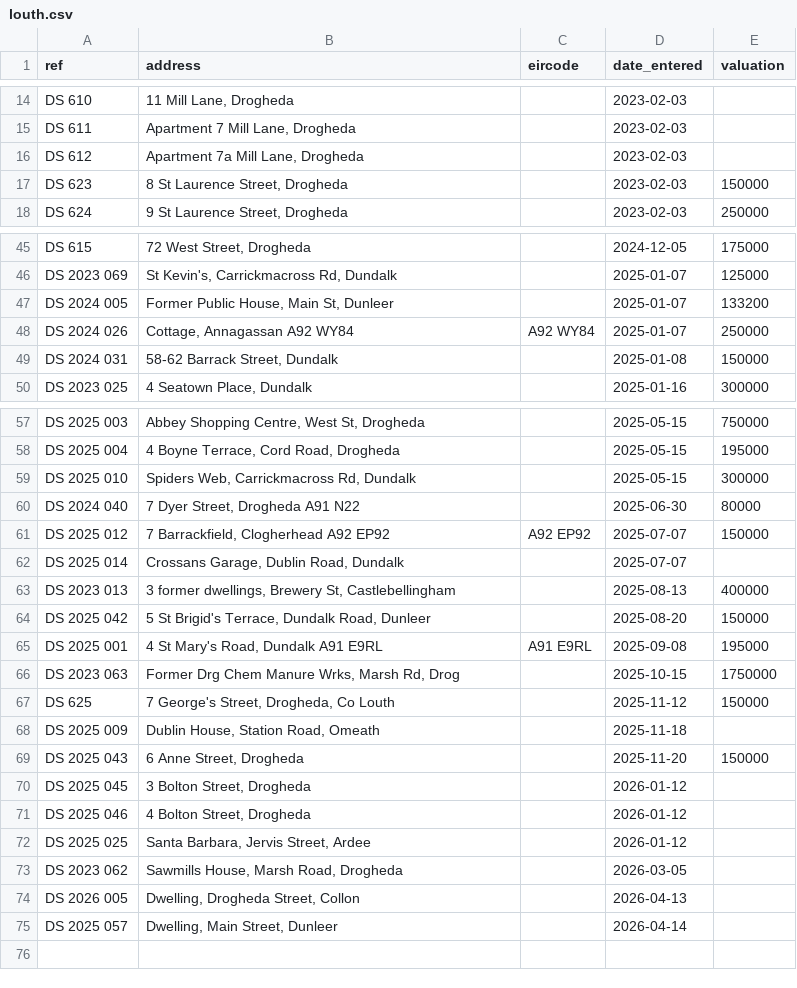
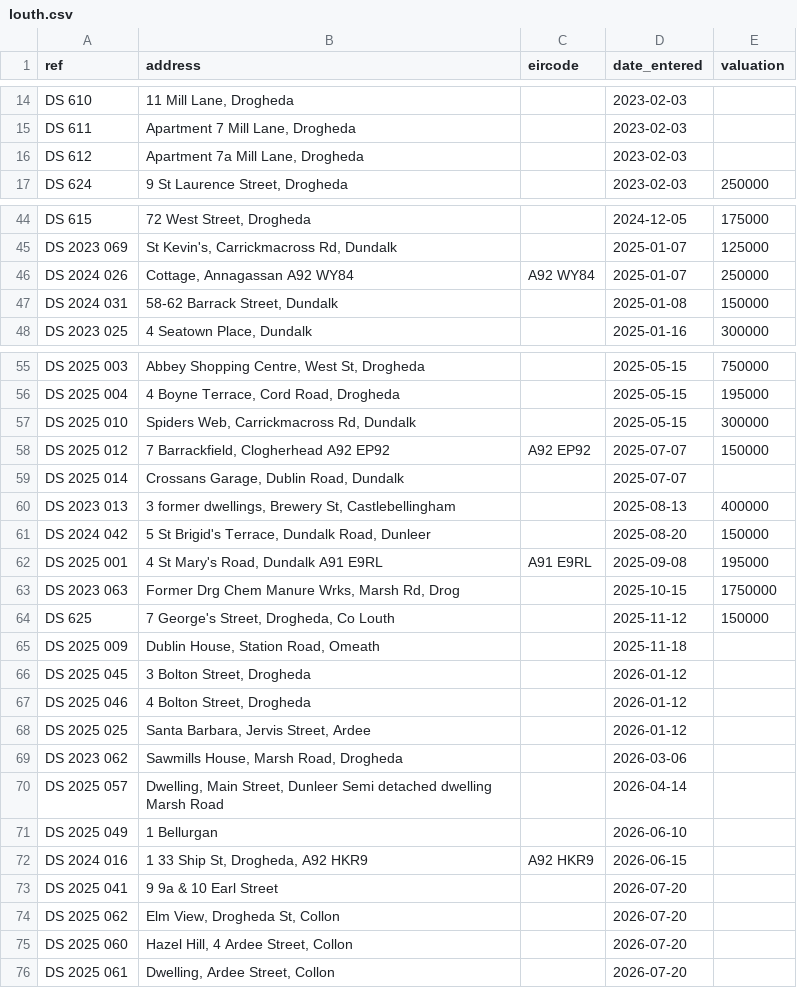
Before and after one commit to ACoci86/derelict-ireland, a CSV file: data/manual/louth.csv, drawn as a sheet; only a part is shown, gaps mark what is left out; the diff covers the shown part only.

```diff
--- a/data/manual/louth.csv
+++ b/data/manual/louth.csv
@@ -16,3 +16,2 @@ ref,address,eircode,date_entered,valuation
 "DS 612","Apartment 7a Mill Lane, Drogheda","","2023-02-03",""
-"DS 623","8 St Laurence Street, Drogheda","","2023-02-03","150000"
 "DS 624","9 St Laurence Street, Drogheda","","2023-02-03","250000"
@@ -46,3 +45,2 @@ ref,address,eircode,date_entered,valuation
 "DS 2023 069","St Kevin's, Carrickmacross Rd, Dundalk","","2025-01-07","125000"
-"DS 2024 005","Former Public House, Main St, Dunleer","","2025-01-07","133200"
 "DS 2024 026","Cottage, Annagassan A92 WY84","A92 WY84","2025-01-07","250000"
@@ -59,3 +57,2 @@ ref,address,eircode,date_entered,valuation
 "DS 2025 010","Spiders Web, Carrickmacross Rd, Dundalk","","2025-05-15","300000"
-"DS 2024 040","7 Dyer Street, Drogheda A91 N22","","2025-06-30","80000"
 "DS 2025 012","7 Barrackfield, Clogherhead A92 EP92","A92 EP92","2025-07-07","150000"
@@ -63,3 +60,3 @@ ref,address,eircode,date_entered,valuation
 "DS 2023 013","3 former dwellings, Brewery St, Castlebellingham","","2025-08-13","400000"
-"DS 2025 042","5 St Brigid's Terrace, Dundalk Road, Dunleer","","2025-08-20","150000"
+"DS 2024 042","5 St Brigid's Terrace, Dundalk Road, Dunleer","","2025-08-20","150000"
 "DS 2025 001","4 St Mary's Road, Dundalk A91 E9RL","A91 E9RL","2025-09-08","195000"
@@ -68,3 +65,2 @@ ref,address,eircode,date_entered,valuation
 "DS 2025 009","Dublin House, Station Road, Omeath","","2025-11-18",""
-"DS 2025 043","6 Anne Street, Drogheda","","2025-11-20","150000"
 "DS 2025 045","3 Bolton Street, Drogheda","","2026-01-12",""
@@ -72,4 +68,9 @@ ref,address,eircode,date_entered,valuation
 "DS 2025 025","Santa Barbara, Jervis Street, Ardee","","2026-01-12",""
-"DS 2023 062","Sawmills House, Marsh Road, Drogheda","","2026-03-05",""
-"DS 2026 005","Dwelling, Drogheda Street, Collon","","2026-04-13",""
-"DS 2025 057","Dwelling, Main Street, Dunleer","","2026-04-14",""
+"DS 2023 062","Sawmills House, Marsh Road, Drogheda","","2026-03-06",""
+"DS 2025 057","Dwelling, Main Street, Dunleer Semi detached dwelling Marsh Road","","2026-04-14",""
+"DS 2025 049","1 Bellurgan","","2026-06-10",""
+"DS 2024 016","1 33 Ship St, Drogheda, A92 HKR9","A92 HKR9","2026-06-15",""
+"DS 2025 041","9 9a & 10 Earl Street","","2026-07-20",""
+"DS 2025 062","Elm View, Drogheda St, Collon","","2026-07-20",""
+"DS 2025 060","Hazel Hill, 4 Ardee Street, Collon","","2026-07-20",""
+"DS 2025 061","Dwelling, Ardee Street, Collon","","2026-07-20",""
```
Also changed, not shown: 2 edited cells elsewhere in this file, data/manual/cork_city.csv, data/manual/cork_county.csv, 52 other files.
